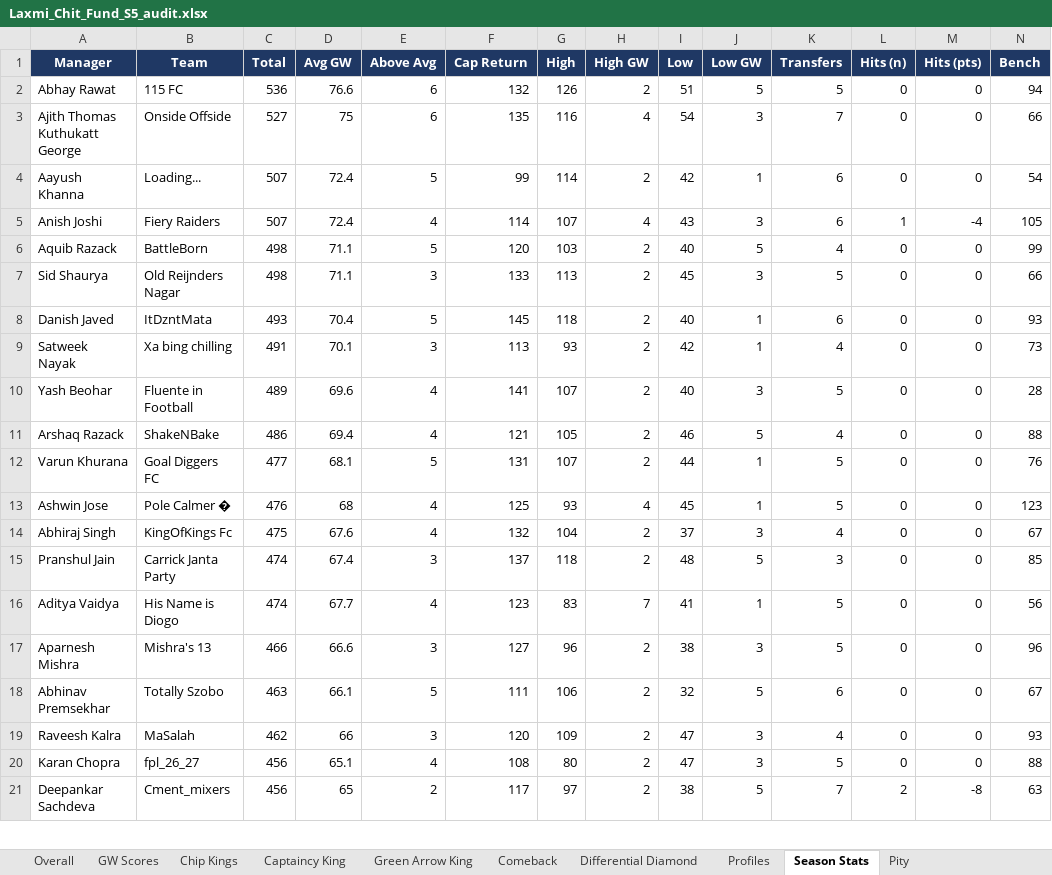
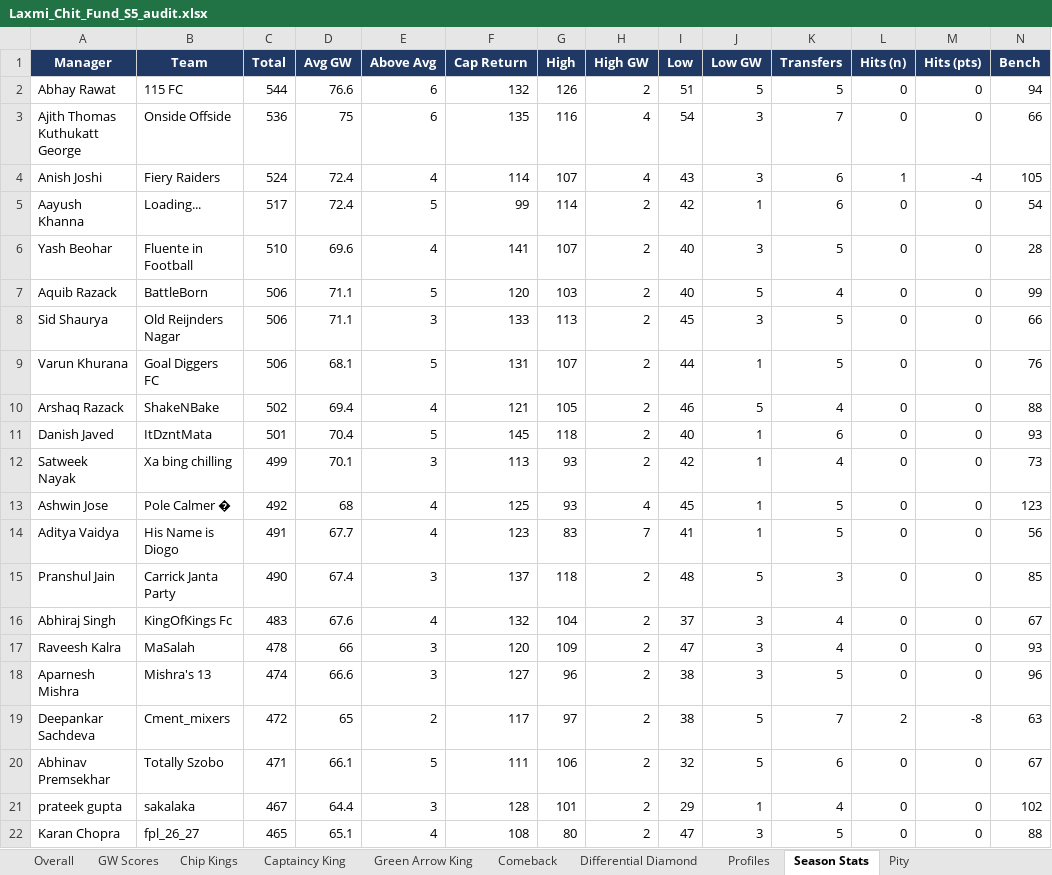
Before and after one commit to yash1997beohar/lcf-s5, an Excel workbook: docs/Laxmi_Chit_Fund_S5_audit.xlsx, sheet Season Stats, drawn as a sheet; only a part is shown; values as stored, in another font and other column widths than the file's, no borders; removed rows and columns are numbered as before the commit, all else as after; rows hold the shown columns only; the diff covers the shown part only; the diff names each change by its address in the sheet, - before the commit and + after, or states it on an @@ line.

```diff
--- a/docs/Laxmi_Chit_Fund_S5_audit.xlsx (sheet Season Stats)
+++ b/docs/Laxmi_Chit_Fund_S5_audit.xlsx (sheet Season Stats)
-C2 (Total): 536
+C2 (Total): 544
-C3 (Total): 527
+C3 (Total): 536
-row 4: Aayush Khanna | Loading... | 507 | 72.4 | 5 | 99 | 114 | 2 | 42 | 1 | 6 | 0 | 0 | 54
-C4 (Total): 507
+C4 (Total): 524
+row 5: Aayush Khanna | Loading... | 517 | 72.4 | 5 | 99 | 114 | 2 | 42 | 1 | 6 | 0 | 0 | 54
+row 6: Yash Beohar | Fluente in Football | 510 | 69.6 | 4 | 141 | 107 | 2 | 40 | 3 | 5 | 0 | 0 | 28
-C7:C8 (Total): 498
+C7:C8 (Total): 506
+row 9: Varun Khurana | Goal Diggers FC | 506 | 68.1 | 5 | 131 | 107 | 2 | 44 | 1 | 5 | 0 | 0 | 76
+row 10: Arshaq Razack | ShakeNBake | 502 | 69.4 | 4 | 121 | 105 | 2 | 46 | 5 | 4 | 0 | 0 | 88
-C11 (Total): 493
+C11 (Total): 501
-C12 (Total): 491
+C12 (Total): 499
-row 10: Yash Beohar | Fluente in Football | 489 | 69.6 | 4 | 141 | 107 | 2 | 40 | 3 | 5 | 0 | 0 | 28
-row 11: Arshaq Razack | ShakeNBake | 486 | 69.4 | 4 | 121 | 105 | 2 | 46 | 5 | 4 | 0 | 0 | 88
-row 12: Varun Khurana | Goal Diggers FC | 477 | 68.1 | 5 | 131 | 107 | 2 | 44 | 1 | 5 | 0 | 0 | 76
-C13 (Total): 476
+C13 (Total): 492
-row 14: Abhiraj Singh | KingOfKings Fc | 475 | 67.6 | 4 | 132 | 104 | 2 | 37 | 3 | 4 | 0 | 0 | 67
-row 15: Pranshul Jain | Carrick Janta Party | 474 | 67.4 | 3 | 137 | 118 | 2 | 48 | 5 | 3 | 0 | 0 | 85
-C14 (Total): 474
+C14 (Total): 491
+row 15: Pranshul Jain | Carrick Janta Party | 490 | 67.4 | 3 | 137 | 118 | 2 | 48 | 5 | 3 | 0 | 0 | 85
+row 16: Abhiraj Singh | KingOfKings Fc | 483 | 67.6 | 4 | 132 | 104 | 2 | 37 | 3 | 4 | 0 | 0 | 67
+row 17: Raveesh Kalra | MaSalah | 478 | 66 | 3 | 120 | 109 | 2 | 47 | 3 | 4 | 0 | 0 | 93
-C18 (Total): 466
+C18 (Total): 474
+row 19: Deepankar Sachdeva | Cment_mixers | 472 | 65 | 2 | 117 | 97 | 2 | 38 | 5 | 7 | 2 | -8 | 63
-C20 (Total): 463
+C20 (Total): 471
-row 19: Raveesh Kalra | MaSalah | 462 | 66 | 3 | 120 | 109 | 2 | 47 | 3 | 4 | 0 | 0 | 93
+row 21: prateek gupta | sakalaka | 467 | 64.4 | 3 | 128 | 101 | 2 | 29 | 1 | 4 | 0 | 0 | 102
-C22 (Total): 456
+C22 (Total): 465
-row 21: Deepankar Sachdeva | Cment_mixers | 456 | 65 | 2 | 117 | 97 | 2 | 38 | 5 | 7 | 2 | -8 | 63
```
Also changed, not shown: 1 added row, 2 removed rows and 8 edited cells elsewhere in this sheet, sheet Profiles, sheet Overall, sheet Green Arrow King, sheet GW Scores, sheet Captaincy King, sheet Pity, 2 other files.
